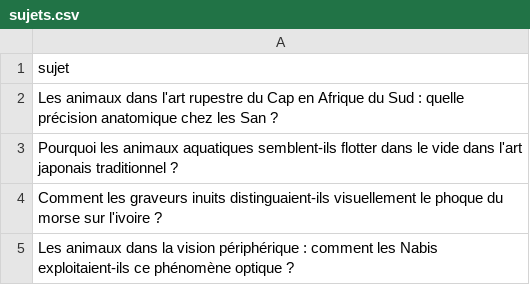
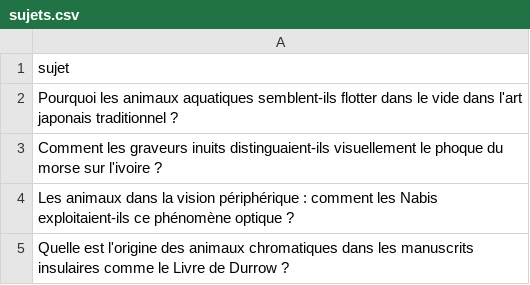
Before and after one commit to Metalosmose21/Animaux-6, a CSV file: sujets.csv, drawn as a sheet; only a part is shown; the shorter side is filled out with more unchanged rows; the diff names each change by its address in the sheet, - before the commit and + after, or states it on an @@ line.

```diff
--- a/sujets.csv
+++ b/sujets.csv
-row 2: Les animaux dans l'art rupestre du Cap en Afrique du Sud : quelle précision anatomique chez les San ?
```
Also changed, not shown: 1 other file.
